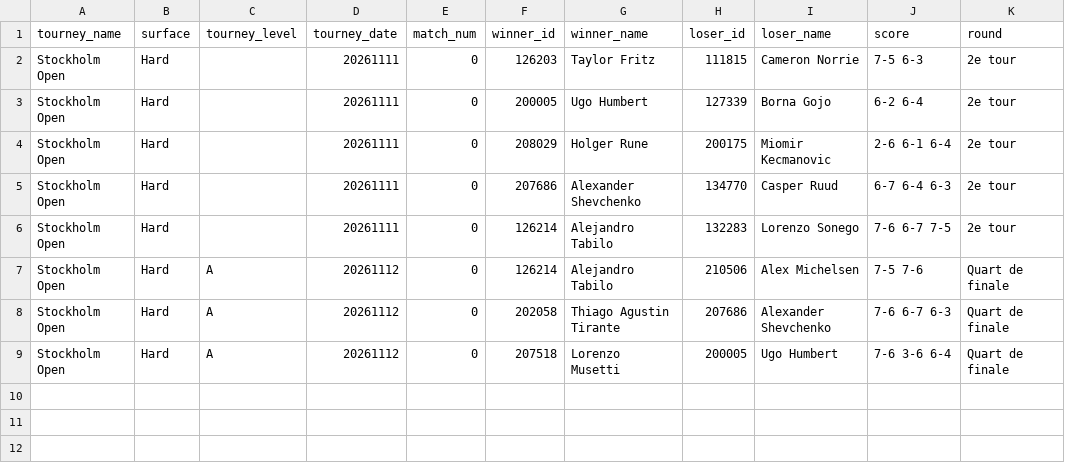
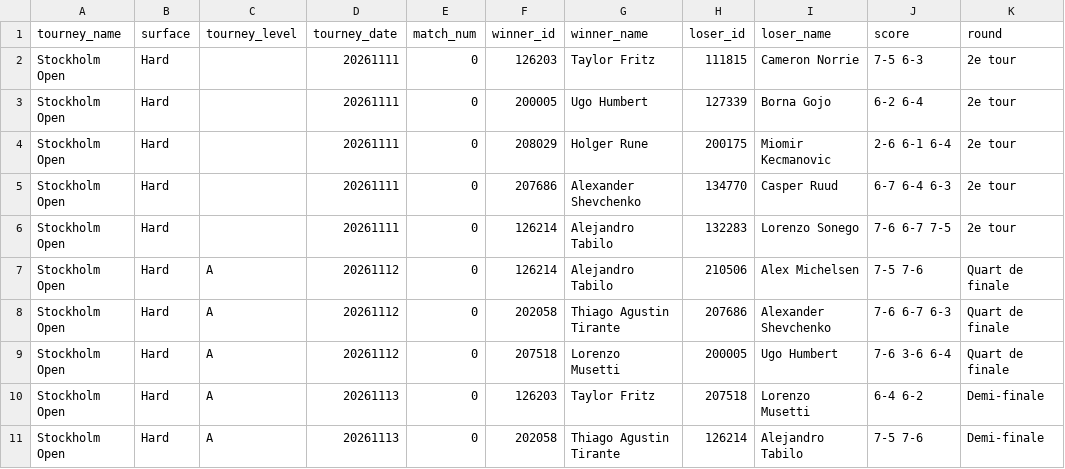
Before and after one commit to nachotropico-maker/tennis-sackmann-archive, a CSV file: agent/data/atp_live.csv, drawn as a sheet; the diff names each change by its address in the sheet, - before the commit and + after, or states it on an @@ line.

```diff
--- a/agent/data/atp_live.csv
+++ b/agent/data/atp_live.csv
+row 10: Stockholm Open | Hard | A | 20261113 | 0 | 126203 | Taylor Fritz | 207518 | Lorenzo Musetti | 6-4 6-2 | Demi-finale
+row 11: Stockholm Open | Hard | A | 20261113 | 0 | 202058 | Thiago Agustin Tirante | 126214 | Alejandro Tabilo | 7-5 7-6 | Demi-finale
```
Also changed, not shown: agent/data/predictions_log.csv, agent/data/wta_live.csv, 1 other file.
